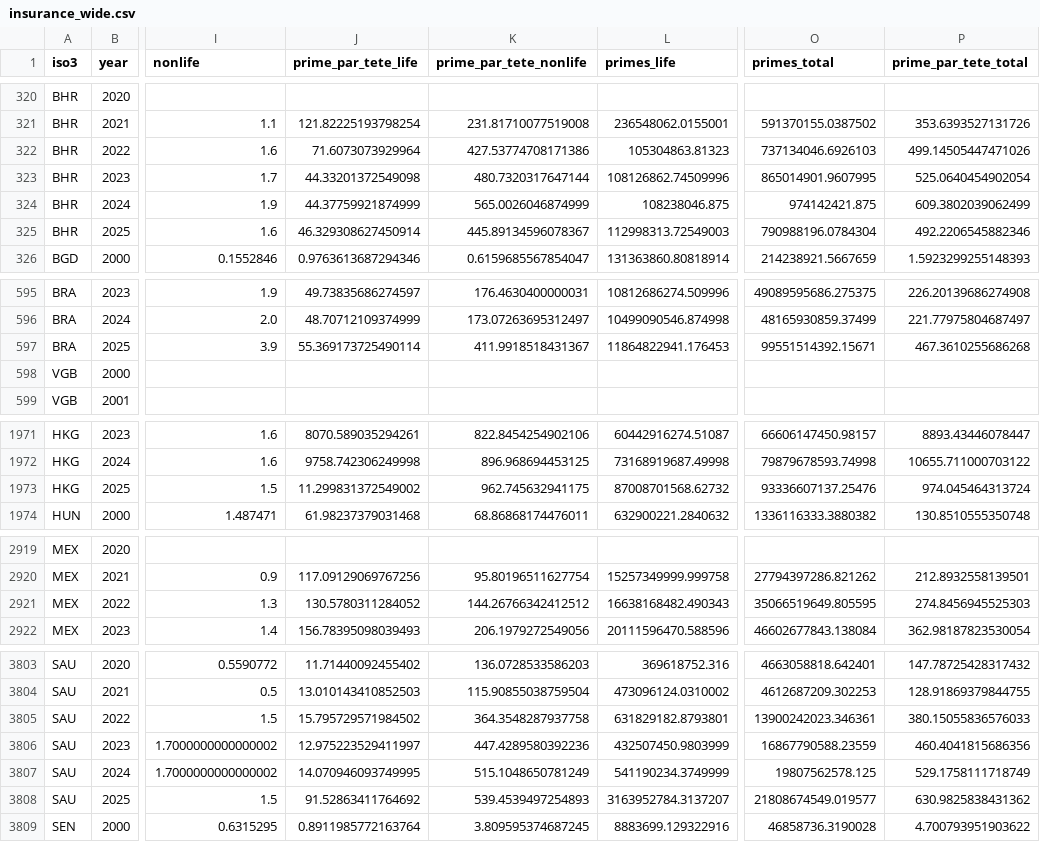
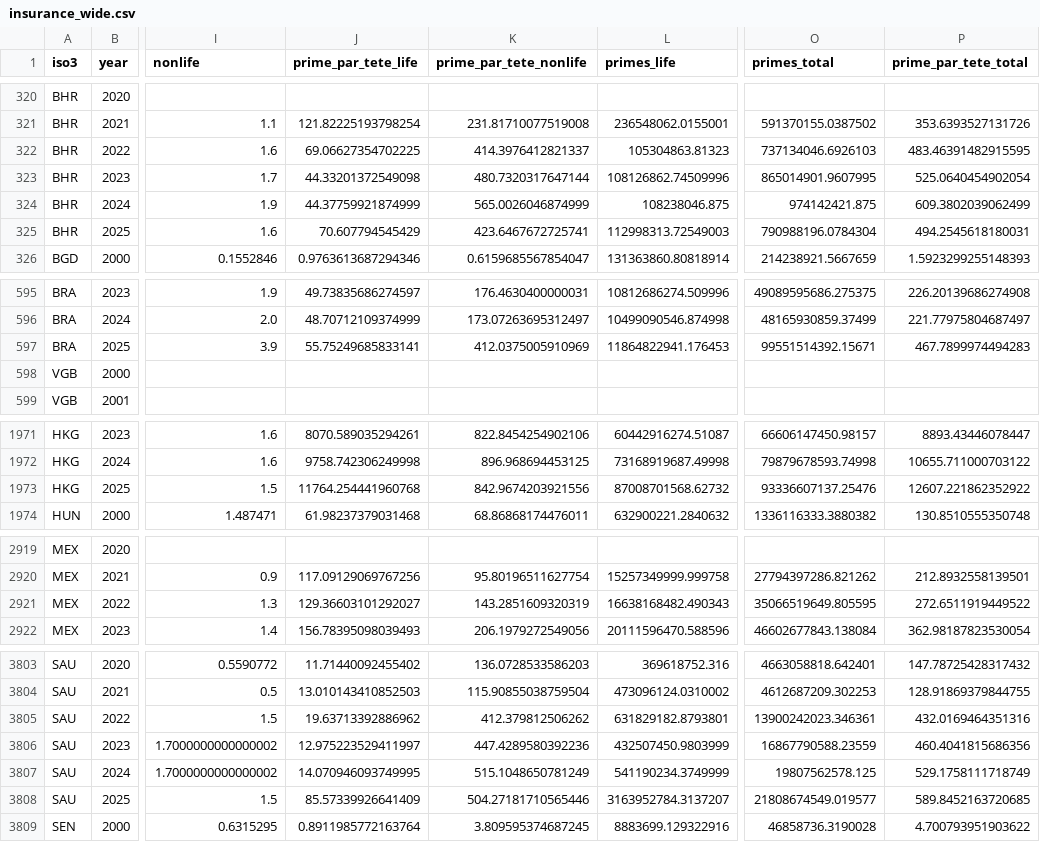
Before and after one commit to MARCO-sim11/RDataLab-InsuranceDataApp, a CSV file: data/insurance_wide.csv, drawn as a sheet; only a part is shown, gaps mark what is left out; the diff covers the shown part only; the diff names each change by its address in the sheet, - before the commit and + after, or states it on an @@ line.

```diff
--- a/data/insurance_wide.csv
+++ b/data/insurance_wide.csv
-J322 (prime_par_tete_life): 71.6073073929964
+J322 (prime_par_tete_life): 69.06627354702225
-K322 (prime_par_tete_nonlife): 427.53774708171386
+K322 (prime_par_tete_nonlife): 414.3976412821337
-P322 (prime_par_tete_total): 499.14505447471026
+P322 (prime_par_tete_total): 483.46391482915595
-J325 (prime_par_tete_life): 46.329308627450914
+J325 (prime_par_tete_life): 70.607794545429
-K325 (prime_par_tete_nonlife): 445.89134596078367
+K325 (prime_par_tete_nonlife): 423.6467672725741
-P325 (prime_par_tete_total): 492.2206545882346
+P325 (prime_par_tete_total): 494.2545618180031
-J597 (prime_par_tete_life): 55.369173725490114
+J597 (prime_par_tete_life): 55.75249685833141
-K597 (prime_par_tete_nonlife): 411.9918518431367
+K597 (prime_par_tete_nonlife): 412.0375005910969
-P597 (prime_par_tete_total): 467.3610255686268
+P597 (prime_par_tete_total): 467.7899974494283
-J1973 (prime_par_tete_life): 11.299831372549002
+J1973 (prime_par_tete_life): 11764.254441960768
-K1973 (prime_par_tete_nonlife): 962.745632941175
+K1973 (prime_par_tete_nonlife): 842.9674203921556
-P1973 (prime_par_tete_total): 974.045464313724
+P1973 (prime_par_tete_total): 12607.221862352922
-J2921 (prime_par_tete_life): 130.5780311284052
+J2921 (prime_par_tete_life): 129.36603101292027
-K2921 (prime_par_tete_nonlife): 144.26766342412512
+K2921 (prime_par_tete_nonlife): 143.2851609320319
-P2921 (prime_par_tete_total): 274.8456945525303
+P2921 (prime_par_tete_total): 272.6511919449522
-J3805 (prime_par_tete_life): 15.795729571984502
+J3805 (prime_par_tete_life): 19.63713392886962
-K3805 (prime_par_tete_nonlife): 364.3548287937758
+K3805 (prime_par_tete_nonlife): 412.379812506262
-P3805 (prime_par_tete_total): 380.15055836576033
+P3805 (prime_par_tete_total): 432.0169464351316
-J3808 (prime_par_tete_life): 91.52863411764692
+J3808 (prime_par_tete_life): 85.57339926641409
-K3808 (prime_par_tete_nonlife): 539.4539497254893
+K3808 (prime_par_tete_nonlife): 504.27181710565446
-P3808 (prime_par_tete_total): 630.9825838431362
+P3808 (prime_par_tete_total): 589.8452163720685
```
Also changed, not shown: 6 edited cells elsewhere in this file, data/allianz/allianz_long.csv, data/allianz/allianz_wide.csv, 3 other files.
